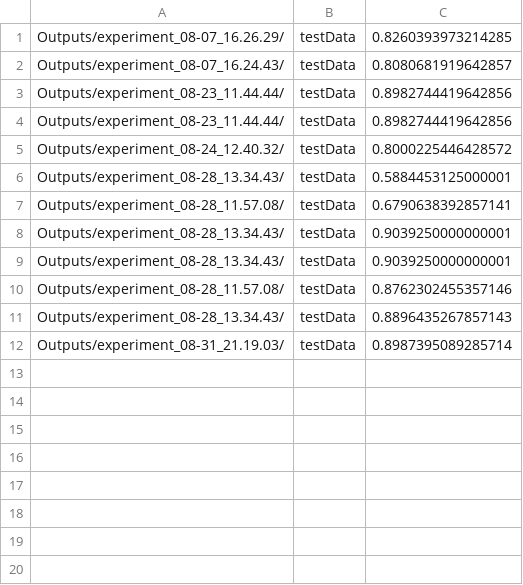
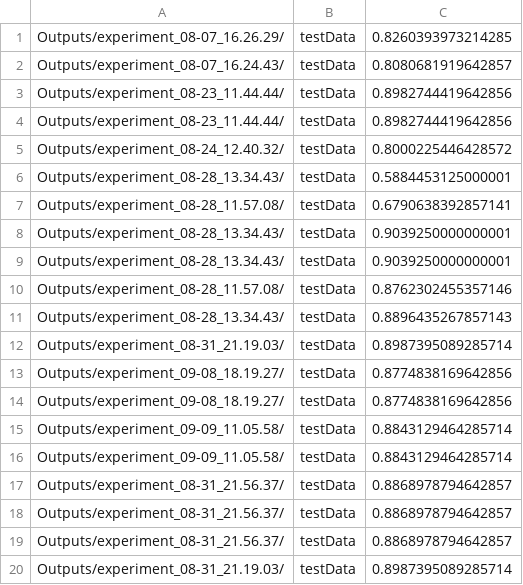
Before and after one commit to CVPR-KIT/NucleiSeg-in-Histopathology-Images, a CSV file: log/inferences.csv, drawn as a sheet; the diff names each change by its address in the sheet, - before the commit and + after, or states it on an @@ line.

```diff
--- a/log/inferences.csv
+++ b/log/inferences.csv
+row 13: Outputs/experiment_09-08_18.19.27/ | testData | 0.8774838169642856
+row 14: Outputs/experiment_09-08_18.19.27/ | testData | 0.8774838169642856
+row 15: Outputs/experiment_09-09_11.05.58/ | testData | 0.8843129464285714
+row 16: Outputs/experiment_09-09_11.05.58/ | testData | 0.8843129464285714
+row 17: Outputs/experiment_08-31_21.56.37/ | testData | 0.8868978794642857
+row 18: Outputs/experiment_08-31_21.56.37/ | testData | 0.8868978794642857
+row 19: Outputs/experiment_08-31_21.56.37/ | testData | 0.8868978794642857
+row 20: Outputs/experiment_08-31_21.19.03/ | testData | 0.8987395089285714
```
Also changed, not shown: 32 other files.
